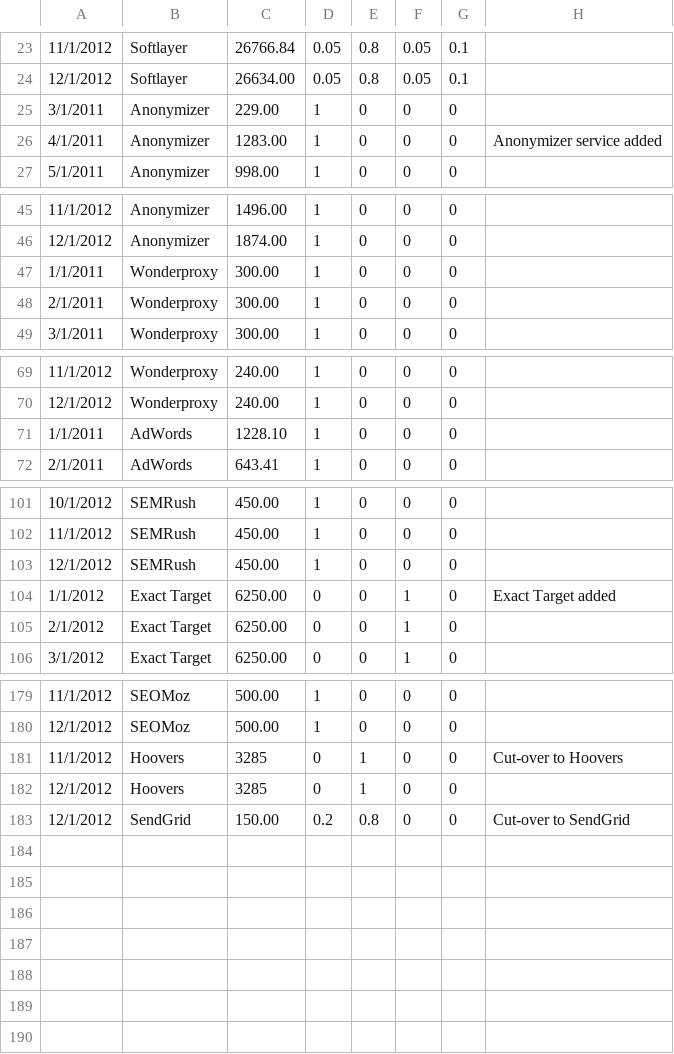
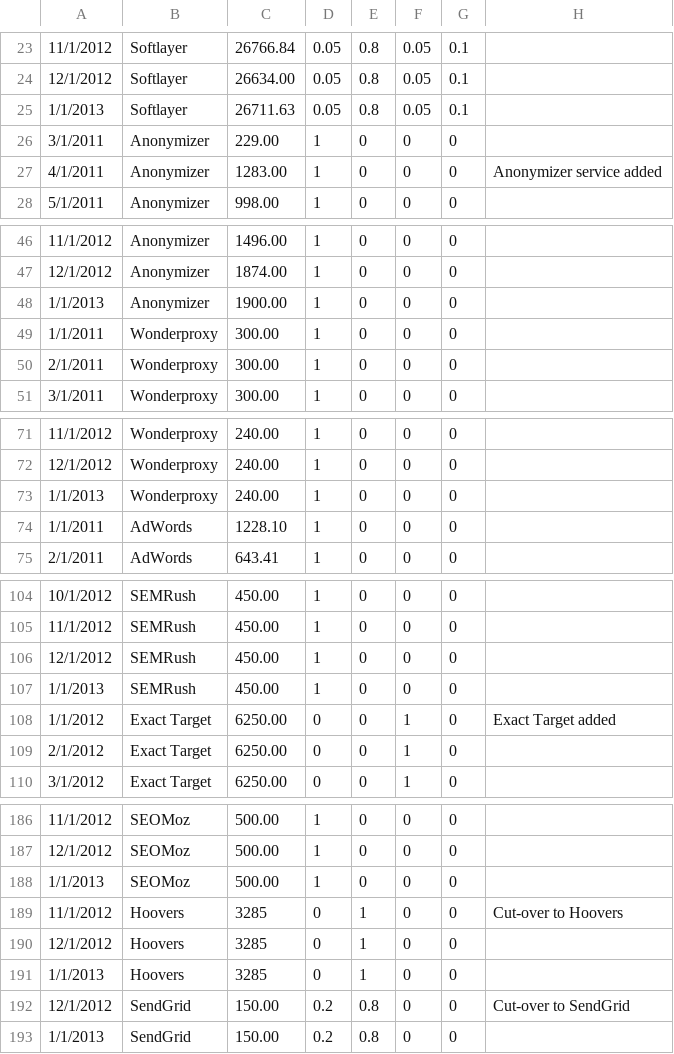
Before and after one commit to chundley/optymetrics, a CSV file: data_access/data_feed/vendor-data.csv, drawn as a sheet; only a part is shown, gaps mark what is left out; the diff covers the shown part only.

Commit message:
Jan expenses-anonymizer estimated

```diff
--- a/data_access/data_feed/vendor-data.csv
+++ b/data_access/data_feed/vendor-data.csv
@@ -24,2 +24,3 @@
 12/1/2012,Softlayer,26634.00,0.05,0.8,0.05,0.1,
+1/1/2013,Softlayer,26711.63,0.05,0.8,0.05,0.1,
 3/1/2011,Anonymizer,229.00,1,0,0,0,
@@ -46,2 +47,3 @@
 12/1/2012,Anonymizer,1874.00,1,0,0,0,
+1/1/2013,Anonymizer,1900.00,1,0,0,0,
 1/1/2011,Wonderproxy,300.00,1,0,0,0,
@@ -70,2 +72,3 @@
 12/1/2012,Wonderproxy,240.00,1,0,0,0,
+1/1/2013,Wonderproxy,240.00,1,0,0,0,
 1/1/2011,AdWords,1228.10,1,0,0,0,
@@ -103,2 +106,3 @@
 12/1/2012,SEMRush,450.00,1,0,0,0,
+1/1/2013,SEMRush,450.00,1,0,0,0,
 1/1/2012,Exact Target,6250.00,0,0,1,0,Exact Target added
@@ -180,4 +187,7 @@
 12/1/2012,SEOMoz,500.00,1,0,0,0,
+1/1/2013,SEOMoz,500.00,1,0,0,0,
 11/1/2012,Hoovers,3285,0,1,0,0,Cut-over to Hoovers
 12/1/2012,Hoovers,3285,0,1,0,0,
+1/1/2013,Hoovers,3285,0,1,0,0,
 12/1/2012,SendGrid,150.00,0.2,0.8,0,0,Cut-over to SendGrid
+1/1/2013,SendGrid,150.00,0.2,0.8,0,0,
```
Also changed, not shown: 3 added rows elsewhere in this file.
